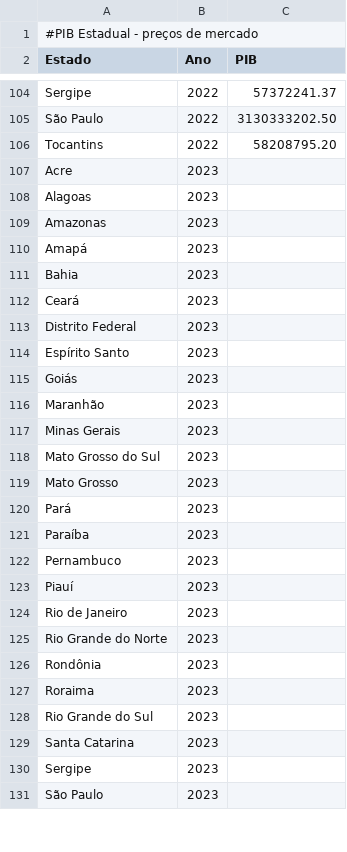
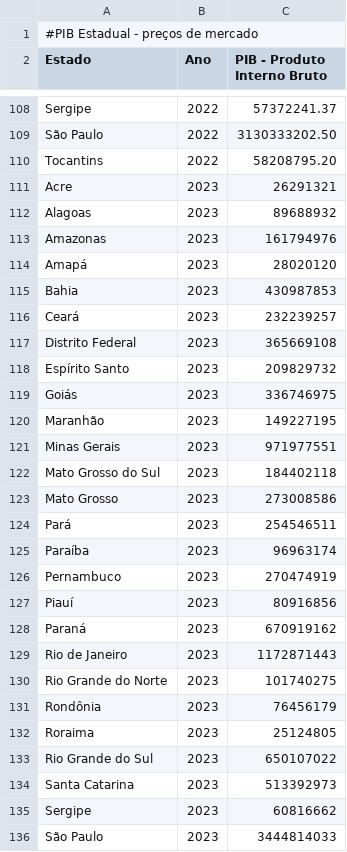
Before and after one commit to rafaella-moreira/DesafioII-ZettaLab, a CSV file: data/raw/Prod_Int_Bruto.csv, drawn as a sheet; only a part is shown, gaps mark what is left out; the diff covers the shown part only.

```diff
--- a/data/raw/Prod_Int_Bruto.csv
+++ b/data/raw/Prod_Int_Bruto.csv
@@ -1,2 +1,2 @@
 #PIB Estadual - preços de mercado
-Estado,Ano,PIB
+Estado,Ano,PIB - Produto Interno Bruto
@@ -106,26 +110,27 @@ São Paulo,2022,3130333202.50
 Tocantins,2022,58208795.20
-Acre,2023,
-Alagoas,2023,
-Amazonas,2023,
-Amapá,2023,
-Bahia,2023,
-Ceará,2023,
-Distrito Federal,2023,
-Espírito Santo,2023,
-Goiás,2023,
-Maranhão,2023,
-Minas Gerais,2023,
-Mato Grosso do Sul,2023,
-Mato Grosso,2023,
-Pará,2023,
-Paraíba,2023,
-Pernambuco,2023,
-Piauí,2023,
-Rio de Janeiro,2023,
-Rio Grande do Norte,2023,
-Rondônia,2023,
-Roraima,2023,
-Rio Grande do Sul,2023,
-Santa Catarina,2023,
-Sergipe,2023,
-São Paulo,2023,
+Acre,2023,26291321
+Alagoas,2023,89688932
+Amazonas,2023,161794976
+Amapá,2023,28020120
+Bahia,2023,430987853
+Ceará,2023,232239257
+Distrito Federal,2023,365669108
+Espírito Santo,2023,209829732
+Goiás,2023,336746975
+Maranhão,2023,149227195
+Minas Gerais,2023,971977551
+Mato Grosso do Sul,2023,184402118
+Mato Grosso,2023,273008586
+Pará,2023,254546511
+Paraíba,2023,96963174
+Pernambuco,2023,270474919
+Piauí,2023,80916856
+Paraná,2023,670919162
+Rio de Janeiro,2023,1172871443
+Rio Grande do Norte,2023,101740275
+Rondônia,2023,76456179
+Roraima,2023,25124805
+Rio Grande do Sul,2023,650107022
+Santa Catarina,2023,513392973
+Sergipe,2023,60816662
+São Paulo,2023,3444814033
```
Also changed, not shown: 4 added rows and 2 edited cells elsewhere in this file, data/raw/Ind_Desen_Hum.csv, 1 other file.
